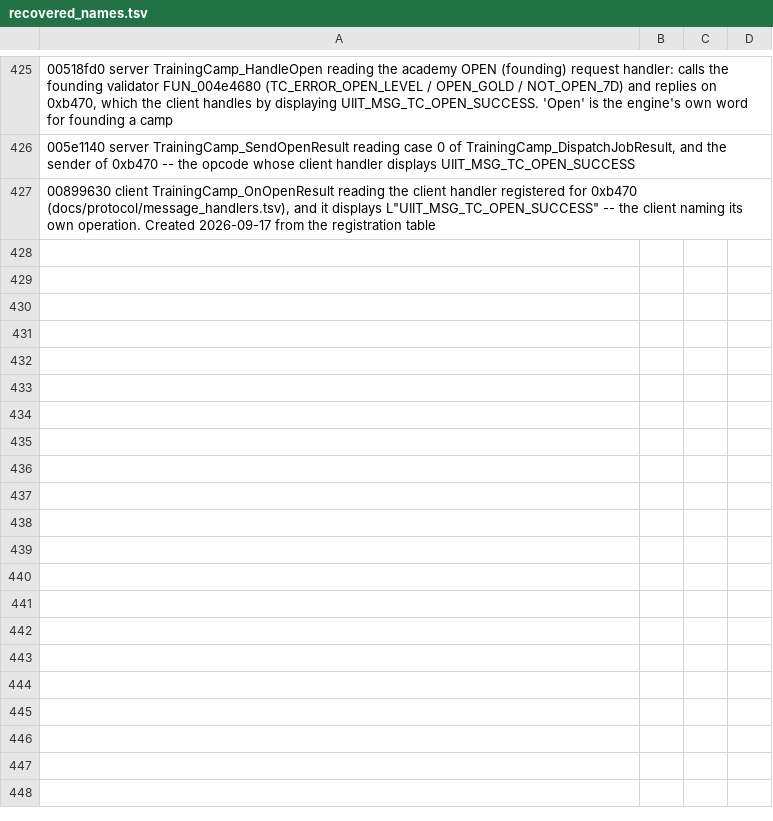
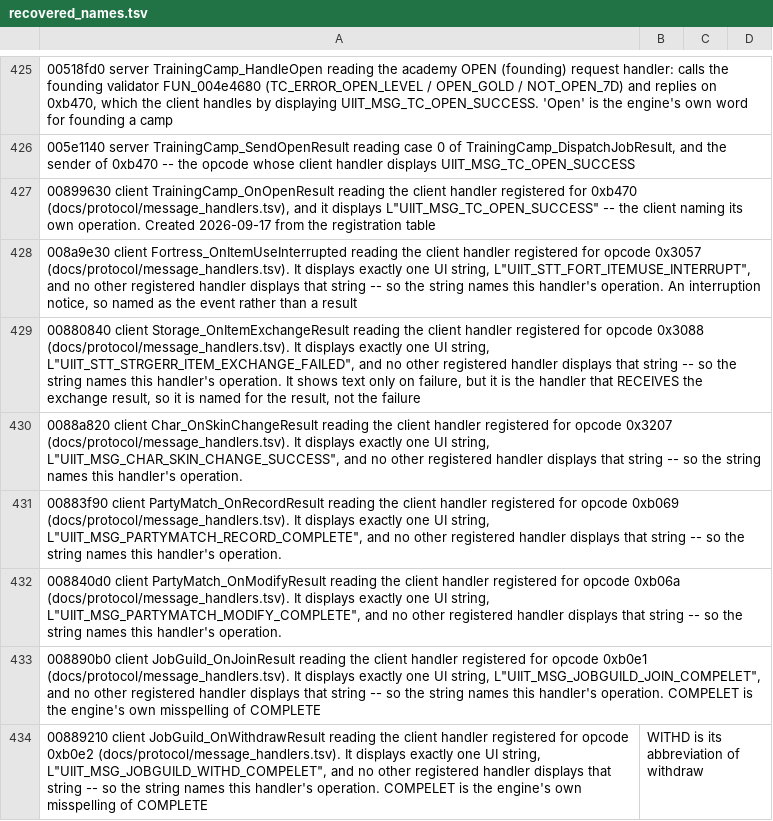
Before and after one commit to TheOpenSRO/OpenSRO, a TSV file: docs/protocol/recovered_names.tsv, drawn as a sheet; only a part is shown, gaps mark what is left out.

```diff
--- a/docs/protocol/recovered_names.tsv
+++ b/docs/protocol/recovered_names.tsv
@@ -427 +427,8 @@
 00899630	client	TrainingCamp_OnOpenResult	reading	the client handler registered for 0xb470 (docs/protocol/message_handlers.tsv), and it displays L"UIIT_MSG_TC_OPEN_SUCCESS" -- the client naming its own operation. Created 2026-09-17 from the registration table
+008a9e30	client	Fortress_OnItemUseInterrupted	reading	the client handler registered for opcode 0x3057 (docs/protocol/message_handlers.tsv). It displays exactly one UI string, L"UIIT_STT_FORT_ITEMUSE_INTERRUPT", and no other registered handler displays that string -- so the string names this handler's operation. An interruption notice, so named as the event rather than a result
+00880840	client	Storage_OnItemExchangeResult	reading	the client handler registered for opcode 0x3088 (docs/protocol/message_handlers.tsv). It displays exactly one UI string, L"UIIT_STT_STRGERR_ITEM_EXCHANGE_FAILED", and no other registered handler displays that string -- so the string names this handler's operation. It shows text only on failure, but it is the handler that RECEIVES the exchange result, so it is named for the result, not the failure
+0088a820	client	Char_OnSkinChangeResult	reading	the client handler registered for opcode 0x3207 (docs/protocol/message_handlers.tsv). It displays exactly one UI string, L"UIIT_MSG_CHAR_SKIN_CHANGE_SUCCESS", and no other registered handler displays that string -- so the string names this handler's operation.
+00883f90	client	PartyMatch_OnRecordResult	reading	the client handler registered for opcode 0xb069 (docs/protocol/message_handlers.tsv). It displays exactly one UI string, L"UIIT_MSG_PARTYMATCH_RECORD_COMPLETE", and no other registered handler displays that string -- so the string names this handler's operation.
+008840d0	client	PartyMatch_OnModifyResult	reading	the client handler registered for opcode 0xb06a (docs/protocol/message_handlers.tsv). It displays exactly one UI string, L"UIIT_MSG_PARTYMATCH_MODIFY_COMPLETE", and no other registered handler displays that string -- so the string names this handler's operation.
+008890b0	client	JobGuild_OnJoinResult	reading	the client handler registered for opcode 0xb0e1 (docs/protocol/message_handlers.tsv). It displays exactly one UI string, L"UIIT_MSG_JOBGUILD_JOIN_COMPELET", and no other registered handler displays that string -- so the string names this handler's operation. COMPELET is the engine's own misspelling of COMPLETE
+00889210	client	JobGuild_OnWithdrawResult	reading	the client handler registered for opcode 0xb0e2 (docs/protocol/message_handlers.tsv). It displays exactly one UI string, L"UIIT_MSG_JOBGUILD_WITHD_COMPELET", and no other registered handler displays that string -- so the string names this handler's operation. COMPELET is the engine's own misspelling of COMPLETE; WITHD is its abbreviation of withdraw
```
Also changed, not shown: 1 other file.
